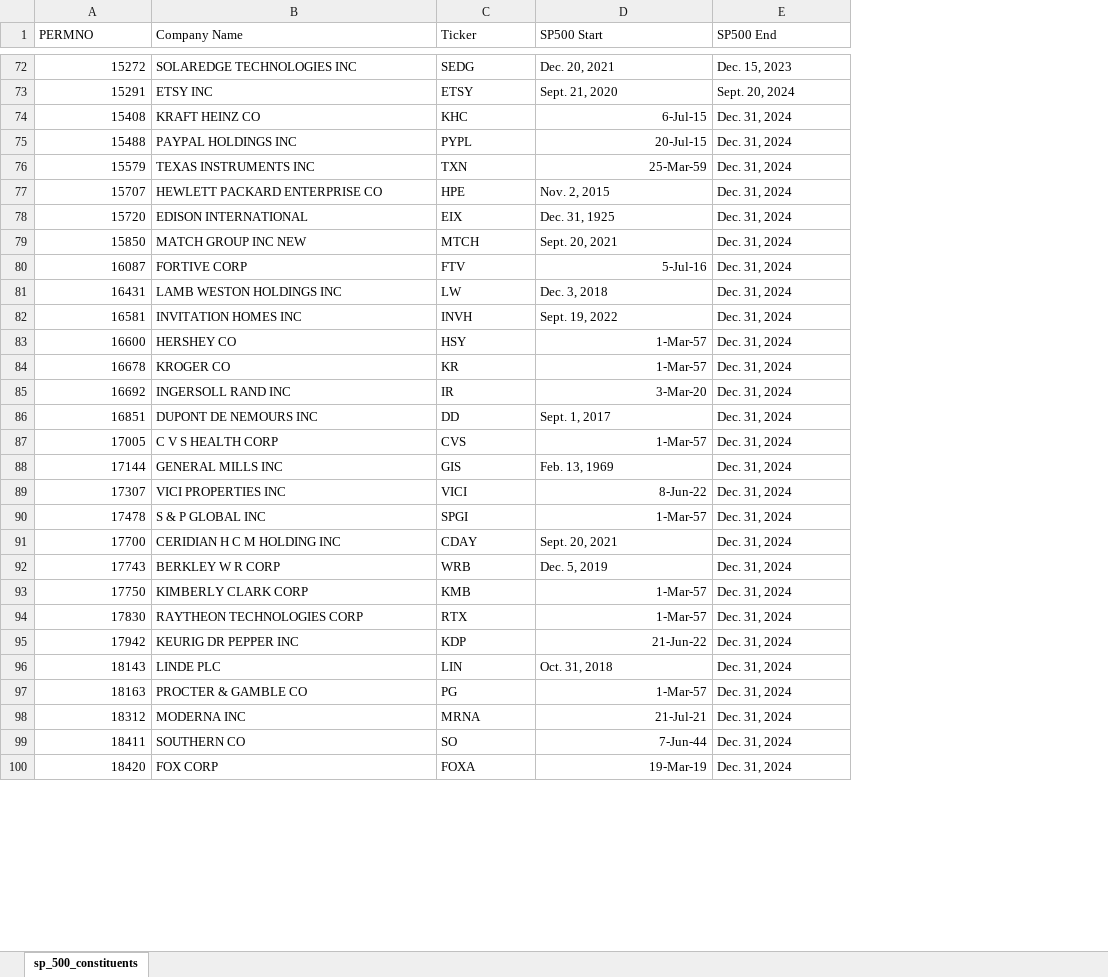
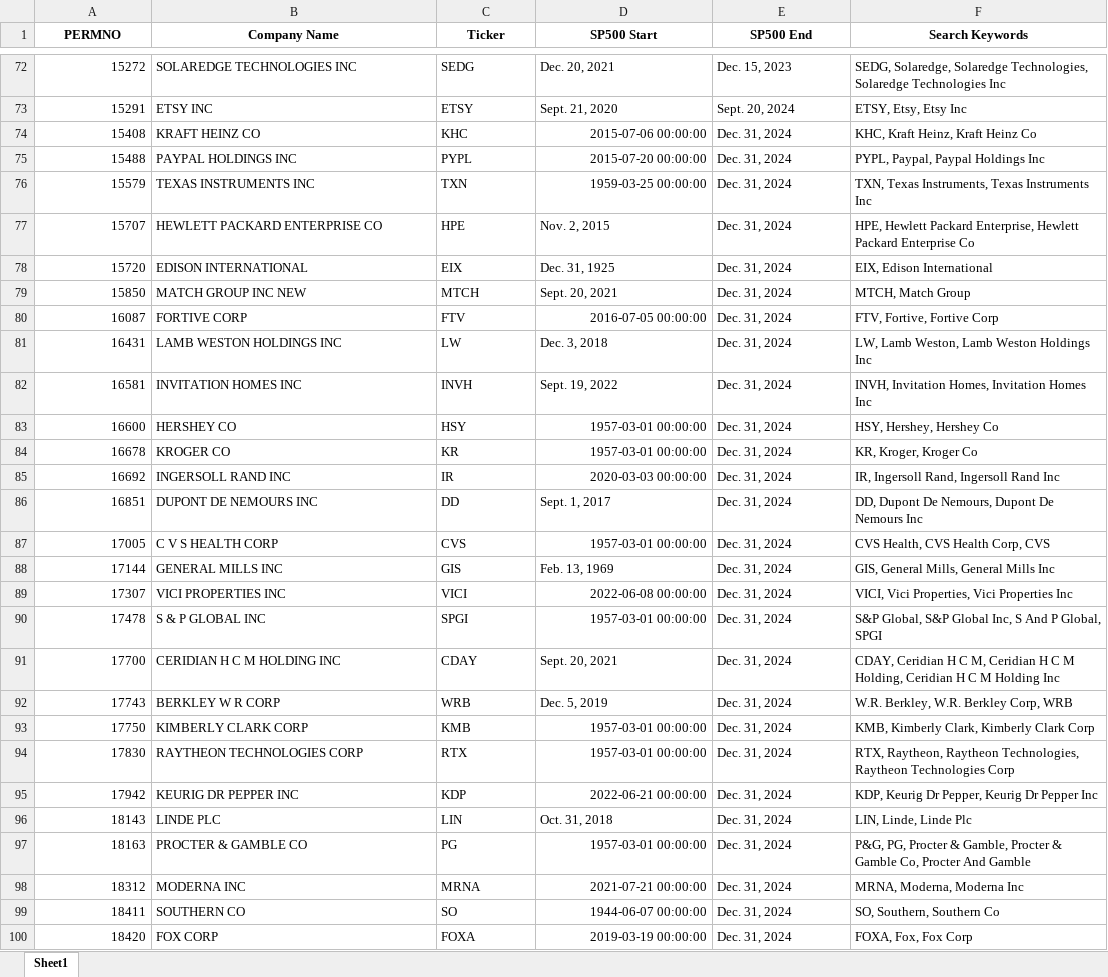
Before and after one commit to kktallam/ML-Capstone-Project-006, an Excel workbook: data/sp_500_constituents.xlsx, sheet Sheet1, drawn as a sheet; only a part is shown, gaps mark what is left out; values as stored, in another font and other column widths than the file's, no borders; the diff covers the shown part only; the diff names each change by its address in the sheet, - before the commit and + after, or states it on an @@ line.

Commit message:
Update Keywords

```diff
--- a/data/sp_500_constituents.xlsx (sheet Sheet1)
+++ b/data/sp_500_constituents.xlsx (sheet Sheet1)
-sheet tab: sp_500_constituents
+sheet tab: Sheet1
+column F (Search Keywords), rows 72-100: SEDG, Solaredge, Solaredge Technologies, Solaredge Technologies Inc | ETSY, Etsy, Etsy Inc | KHC, Kraft Heinz, Kraft Heinz Co | PYPL, Paypal, Paypal Holdings Inc | TXN, Texas Instruments, Texas Instruments Inc | HPE, Hewlett Packard Enterprise, Hewlett Packard Enterprise Co | EIX, Edison International | MTCH, Match Group | FTV, Fortive, Fortive Corp | LW, Lamb Weston, Lamb Weston Holdings Inc | INVH, Invitation Homes, Invitation Homes Inc | HSY, Hershey, Hershey Co | KR, Kroger, Kroger Co | IR, Ingersoll Rand, Ingersoll Rand Inc | DD, Dupont De Nemours, Dupont De Nemours Inc | CVS Health, CVS Health Corp, CVS | GIS, General Mills, General Mills Inc | VICI, Vici Properties, Vici Properties Inc | S&P Global, S&P Global Inc, S And P Global, SPGI | CDAY, Ceridian H C M, Ceridian H C M Holding, Ceridian H C M Holding Inc | W.R. Berkley, W.R. Berkley Corp, WRB | KMB, Kimberly Clark, Kimberly Clark Corp | RTX, Raytheon, Raytheon Technologies, Raytheon Technologies Corp | KDP, Keurig Dr Pepper, Keurig Dr Pepper Inc | LIN, Linde, Linde Plc | P&G, PG, Procter & Gamble, Procter & Gamble Co, Procter And Gamble | MRNA, Moderna, Moderna Inc | SO, Southern, Southern Co | FOXA, Fox, Fox Corp
@@ A1:E1 bold: off → on, alignment: left → center @@
-D74 (SP500 Start): 6-Jul-15
+D74 (SP500 Start): 2015-07-06 00:00:00
-D75 (SP500 Start): 20-Jul-15
+D75 (SP500 Start): 2015-07-20 00:00:00
-D76 (SP500 Start): 25-Mar-59
+D76 (SP500 Start): 1959-03-25 00:00:00
-D80 (SP500 Start): 5-Jul-16
+D80 (SP500 Start): 2016-07-05 00:00:00
-D83:D84 (SP500 Start): 1-Mar-57
+D83:D84 (SP500 Start): 1957-03-01 00:00:00
-D85 (SP500 Start): 3-Mar-20
+D85 (SP500 Start): 2020-03-03 00:00:00
-D87 (SP500 Start): 1-Mar-57
+D87 (SP500 Start): 1957-03-01 00:00:00
-D89 (SP500 Start): 8-Jun-22
+D89 (SP500 Start): 2022-06-08 00:00:00
-D90 (SP500 Start): 1-Mar-57
+D90 (SP500 Start): 1957-03-01 00:00:00
-D93:D94 (SP500 Start): 1-Mar-57
+D93:D94 (SP500 Start): 1957-03-01 00:00:00
-D95 (SP500 Start): 21-Jun-22
+D95 (SP500 Start): 2022-06-21 00:00:00
-D97 (SP500 Start): 1-Mar-57
+D97 (SP500 Start): 1957-03-01 00:00:00
-D98 (SP500 Start): 21-Jul-21
+D98 (SP500 Start): 2021-07-21 00:00:00
-D99 (SP500 Start): 7-Jun-44
+D99 (SP500 Start): 1944-06-07 00:00:00
-D100 (SP500 Start): 19-Mar-19
+D100 (SP500 Start): 2019-03-19 00:00:00
```
Also changed, not shown: 290 edited cells elsewhere in this sheet.
